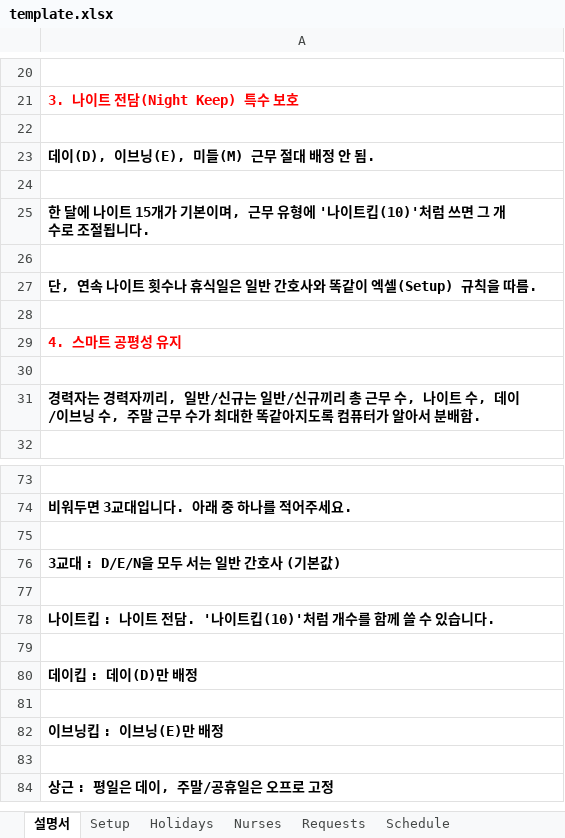
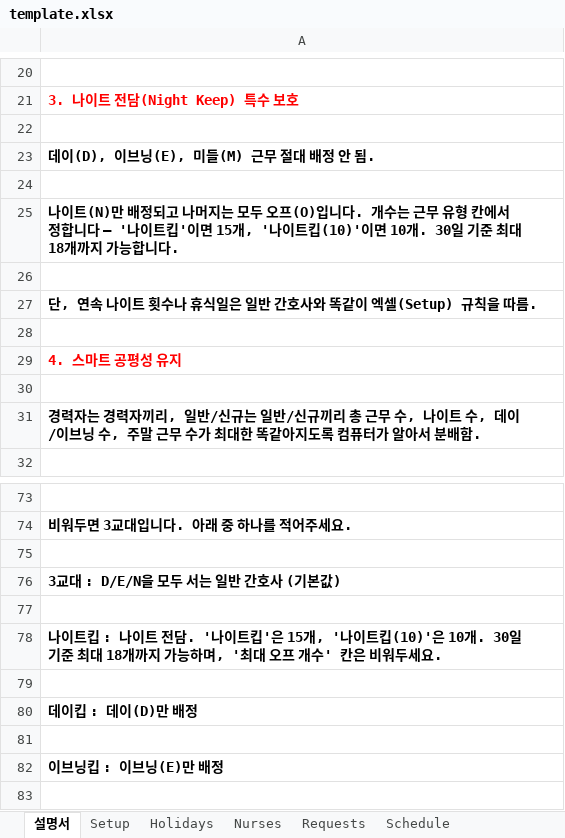
Before and after one commit to taclear/dut-web-frontend, an Excel workbook: template.xlsx, sheet 설명서, drawn as a sheet; only a part is shown, gaps mark what is left out; the shorter side is filled out with more unchanged rows; values as stored, in another font and other column widths than the file's, no borders; the diff names each change by its address in the sheet, - before the commit and + after, or states it on an @@ line.

```diff
--- a/template.xlsx (sheet 설명서)
+++ b/template.xlsx (sheet 설명서)
-A25: 한 달에 나이트 15개가 기본이며, 근무 유형에 '나이트킵(10)'처럼 쓰면 그 개수로 조절됩니다.
+A25: 나이트(N)만 배정되고 나머지는 모두 오프(O)입니다. 개수는 근무 유형 칸에서 정합니다 — '나이트킵'이면 15개, '나이트킵(10)'이면 10개. 30일 기준 최대 18개까지 가능합니다.
-A78: …나이트킵(10)'처럼 개수를 함께 쓸 수 있습니다.
+A78: …나이트킵'은 15개, '나이트킵(10)'은 10개. 30일 기준 최대 18개까지 가능하며, '최대 오프 개수' 칸은 비워두세요.
```
Also changed, not shown: sheet Nurses.
